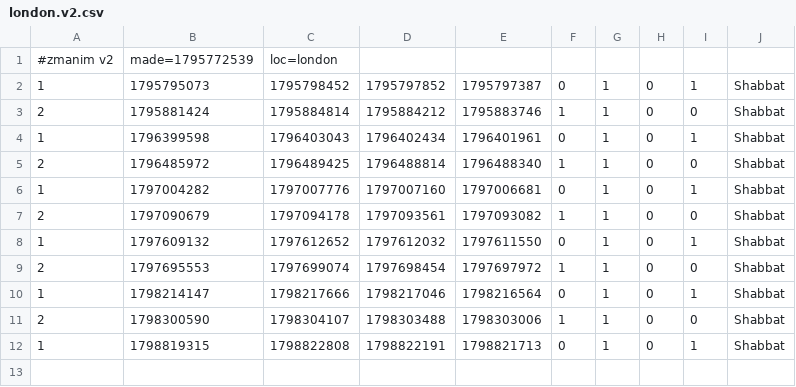
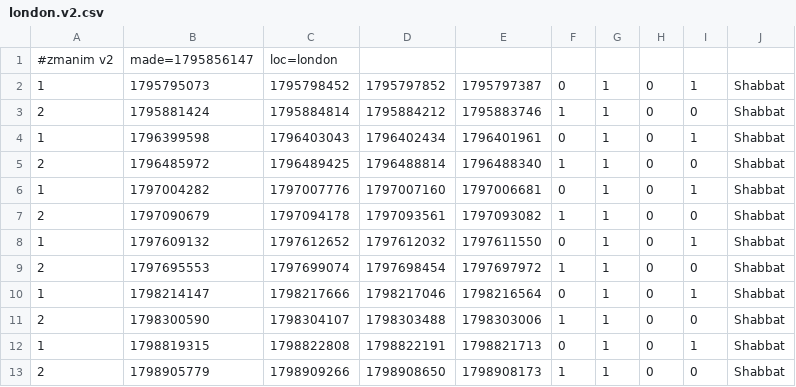
Before and after one commit to cgr210/zmanim-ui, a CSV file: times/london.v2.csv, drawn as a sheet.

```diff
--- a/times/london.v2.csv
+++ b/times/london.v2.csv
@@ -1,2 +1,2 @@
-#zmanim v2,made=1795772539,loc=london
+#zmanim v2,made=1795856147,loc=london
 1,1795795073,1795798452,1795797852,1795797387,0,1,0,1,Shabbat
@@ -12 +12,2 @@
 1,1798819315,1798822808,1798822191,1798821713,0,1,0,1,Shabbat
+2,1798905779,1798909266,1798908650,1798908173,1,1,0,0,Shabbat
```
Also changed, not shown: times/london.csv, times/london_precise.csv, 3 other files.
